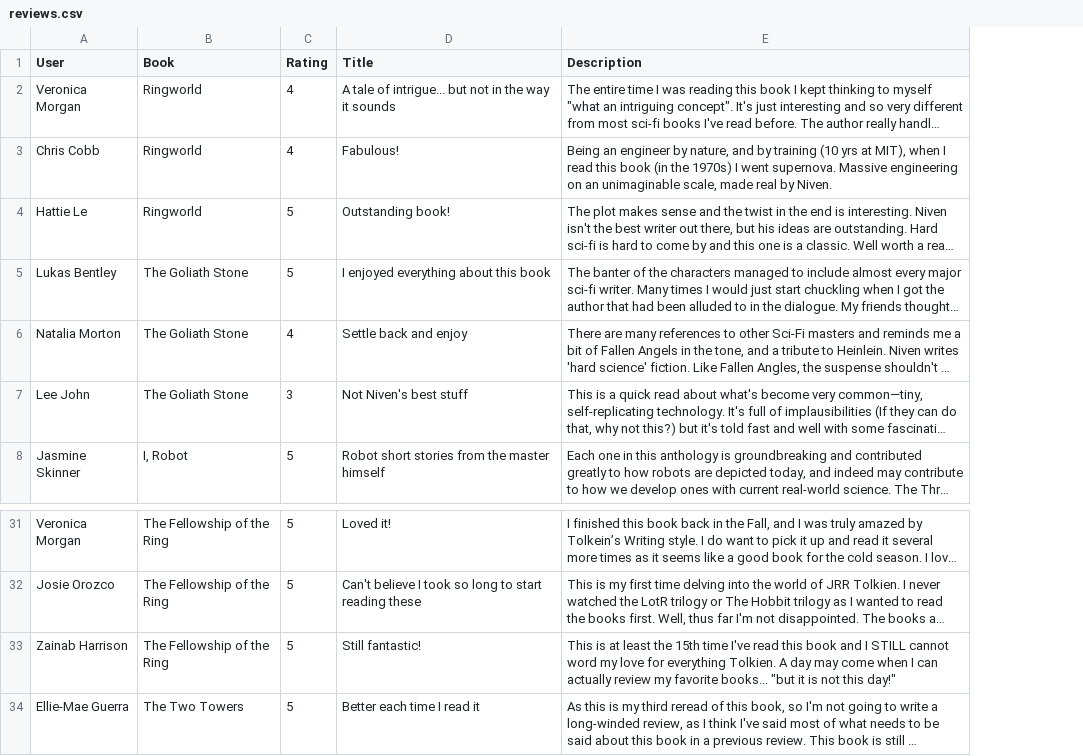
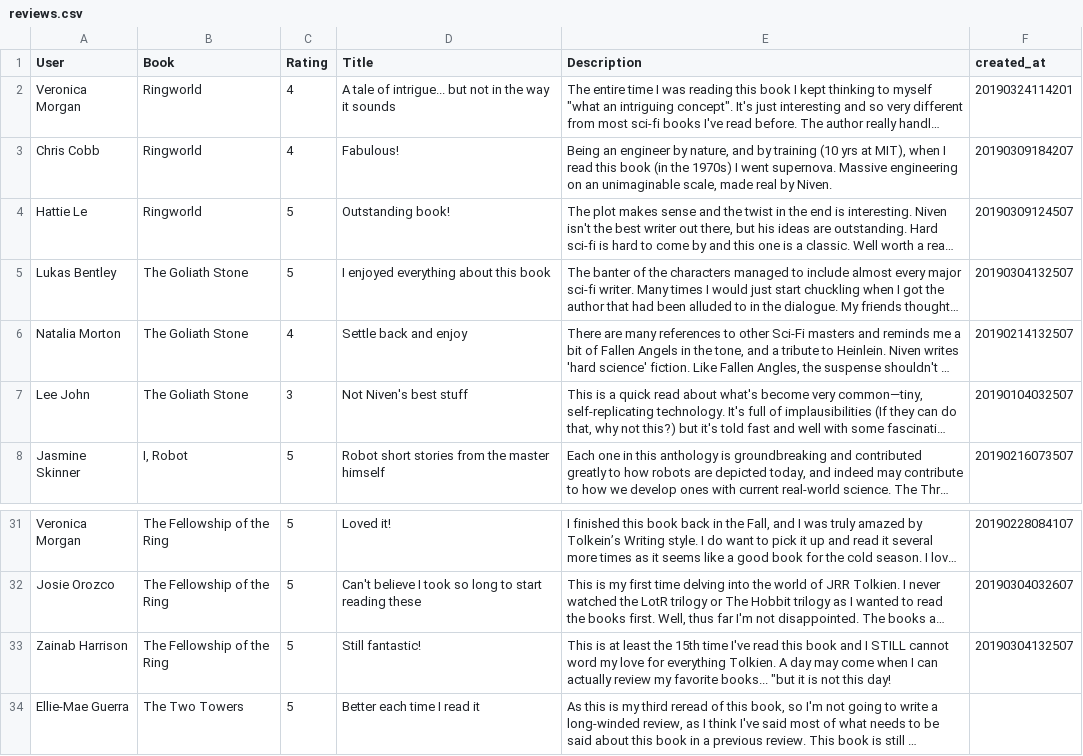
Before and after one commit to joequincy/book-club, a CSV file: db/reviews.csv, drawn as a sheet; only a part is shown, gaps mark what is left out; long unchanged cells end in …; the diff names each change by its address in the sheet, - before the commit and + after, or states it on an @@ line.

Commit message:
Added varied created_at dates for reviews

```diff
--- a/db/reviews.csv
+++ b/db/reviews.csv
+column F (created_at), rows 2-8: 20190324114201 | 20190309184207 | 20190309124507 | 20190304132507 | 20190214132507 | 20190104032507 | 20190216073507; rows 31-33: 20190228084107 | 20190304032607 | 20190304132507
-E33 (Description): …not this day!"
+E33 (Description): …not this day!
```
